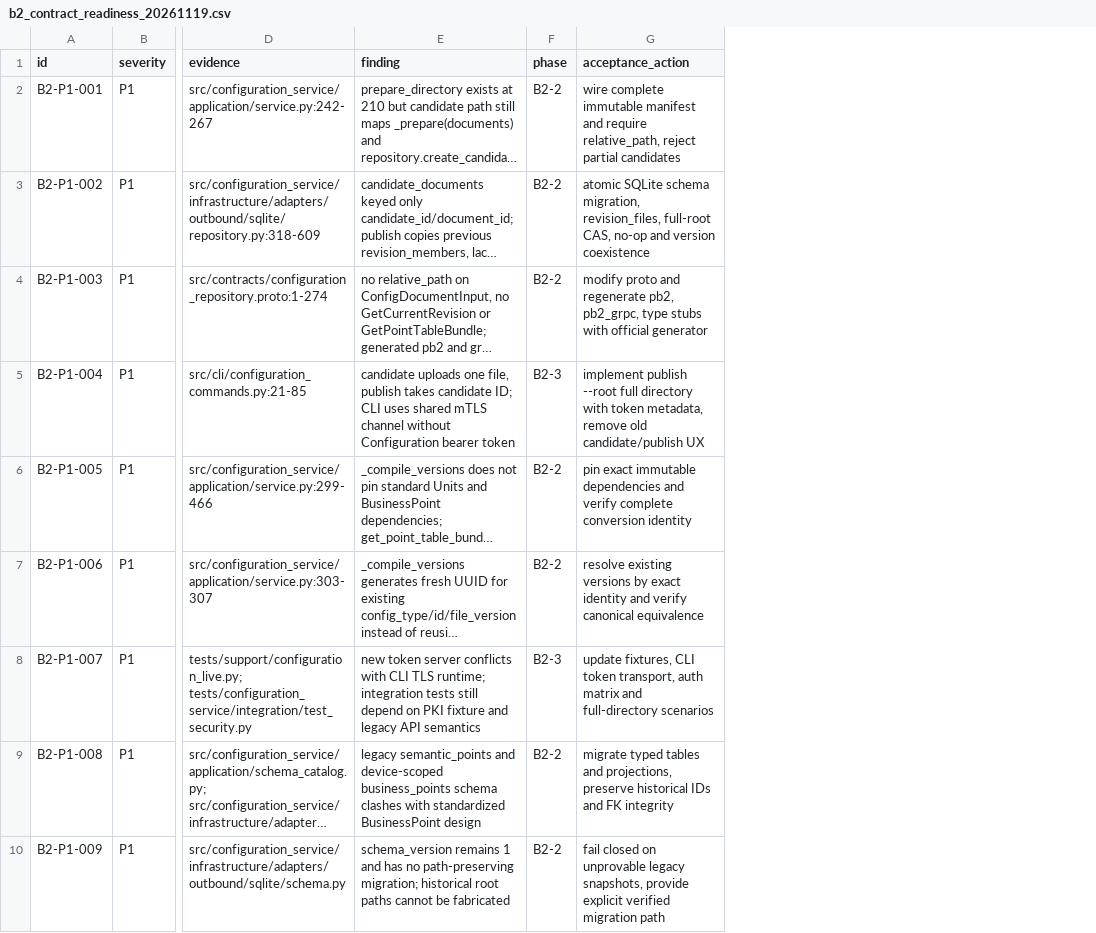
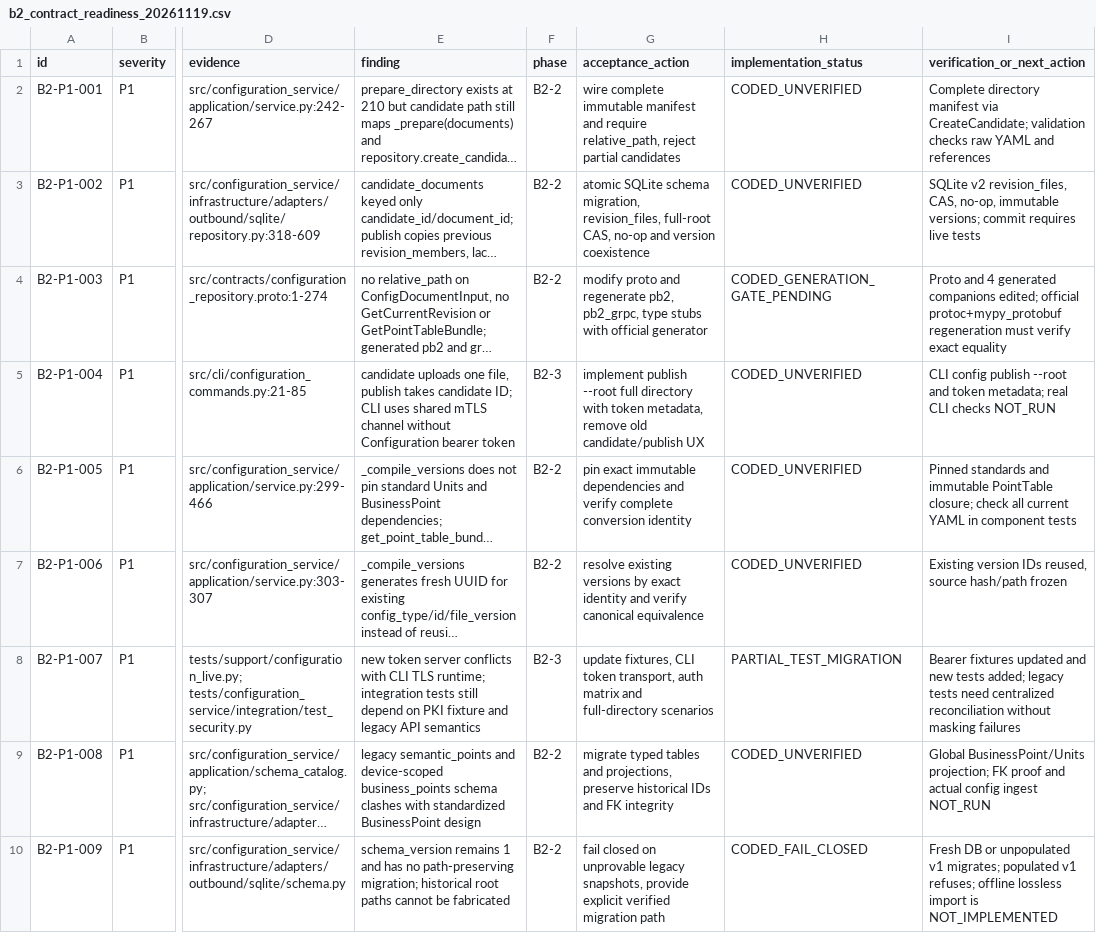
Before and after one commit to luoshaozhuo/wind-hub, a CSV file: docs/audit/b2_contract_readiness_20261119.csv, drawn as a sheet; only a part is shown, gaps mark what is left out; long unchanged cells end in …; the diff names each change by its address in the sheet, - before the commit and + after, or states it on an @@ line.

Commit message:
docs(audit): mark B2 production implementation and centralized verification gates

```diff
--- a/docs/audit/b2_contract_readiness_20261119.csv
+++ b/docs/audit/b2_contract_readiness_20261119.csv
+column H (implementation_status), rows 2-10: CODED_UNVERIFIED | CODED_UNVERIFIED | CODED_GENERATION_GATE_PENDING | CODED_UNVERIFIED | CODED_UNVERIFIED | CODED_UNVERIFIED | PARTIAL_TEST_MIGRATION | CODED_UNVERIFIED | CODED_FAIL_CLOSED
+column I (verification_or_next_action), rows 2-10: Complete directory manifest via CreateCandidate; validation checks raw YAML and references | SQLite v2 revision_files, CAS, no-op, immutable versions; commit requires live tests | Proto and 4 generated companions edited; official protoc+mypy_protobuf regeneration must verify exact equality | CLI config publish --root and token metadata; real CLI checks NOT_RUN | Pinned standards and immutable PointTable closure; check all current YAML in component tests | Existing version IDs reused, source hash/path frozen | Bearer fixtures updated and new tests added; legacy tests need centralized reconciliation without masking failures | Global BusinessPoint/Units projection; FK proof and actual config ingest NOT_RUN | Fresh DB or unpopulated v1 migrates; populated v1 refuses; offline lossless import is NOT_IMPLEMENTED
```
